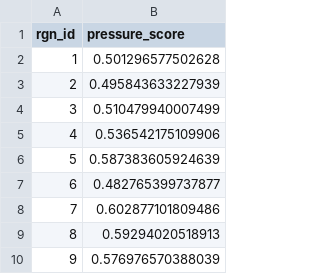
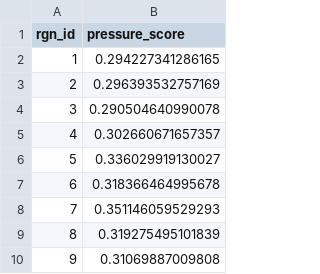
Before and after one commit to jules32/ne-scores, a CSV file: prep/pressures/uv/output/uv_2015.csv, drawn as a sheet.

```diff
--- a/prep/pressures/uv/output/uv_2015.csv
+++ b/prep/pressures/uv/output/uv_2015.csv
@@ -1,10 +1,10 @@
 "rgn_id","pressure_score"
-1,0.501296577502628
-2,0.495843633227939
-3,0.510479940007499
-4,0.536542175109906
-5,0.587383605924639
-6,0.482765399737877
-7,0.602877101809486
-8,0.59294020518913
-9,0.576976570388039
+1,0.294227341286165
+2,0.296393532757169
+3,0.290504640990078
+4,0.302660671657357
+5,0.336029919130027
+6,0.318366464995678
+7,0.351146059529293
+8,0.319275495101839
+9,0.31069887009808
```
Also changed, not shown: prep/pressures/uv/output/uv_2016.csv, 22 other files.
